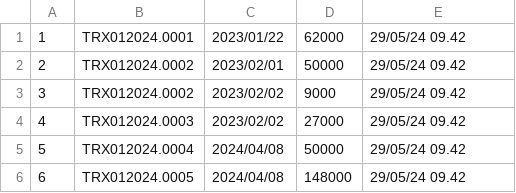
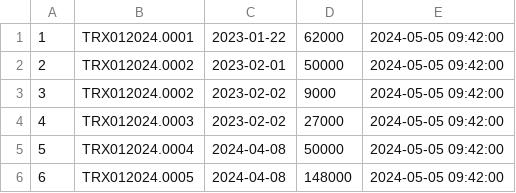
Before and after one commit to dans49/kopsaw, a CSV file: sample_data (nota-penjualan-pembayaran)/pembayaran.csv, drawn as a sheet.

```diff
--- a/sample_data (nota-penjualan-pembayaran)/pembayaran.csv
+++ b/sample_data (nota-penjualan-pembayaran)/pembayaran.csv
@@ -1,6 +1,6 @@
-1;TRX012024.0001;2023/01/22;62000;29/05/24 09.42
-2;TRX012024.0002;2023/02/01;50000;29/05/24 09.42
-3;TRX012024.0002;2023/02/02;9000;29/05/24 09.42
-4;TRX012024.0003;2023/02/02;27000;29/05/24 09.42
-5;TRX012024.0004;2024/04/08;50000;29/05/24 09.42
-6;TRX012024.0005;2024/04/08;148000;29/05/24 09.42
+1;TRX012024.0001;2023-01-22;62000;2024-05-05 09:42:00
+2;TRX012024.0002;2023-02-01;50000;2024-05-05 09:42:00
+3;TRX012024.0002;2023-02-02;9000;2024-05-05 09:42:00
+4;TRX012024.0003;2023-02-02;27000;2024-05-05 09:42:00
+5;TRX012024.0004;2024-04-08;50000;2024-05-05 09:42:00
+6;TRX012024.0005;2024-04-08;148000;2024-05-05 09:42:00
```
Also changed, not shown: sample_data (nota-penjualan-pembayaran)/nota.csv, sample_data (nota-penjualan-pembayaran)/penjualan.csv, 1 other file.
